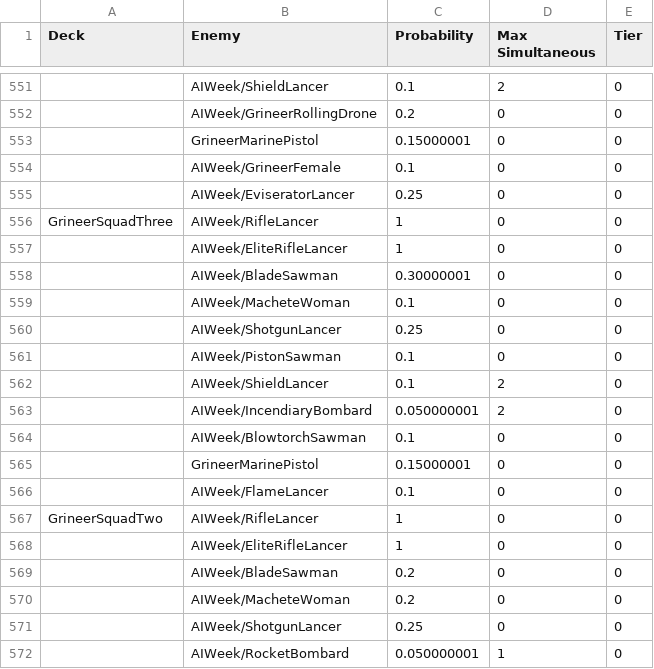
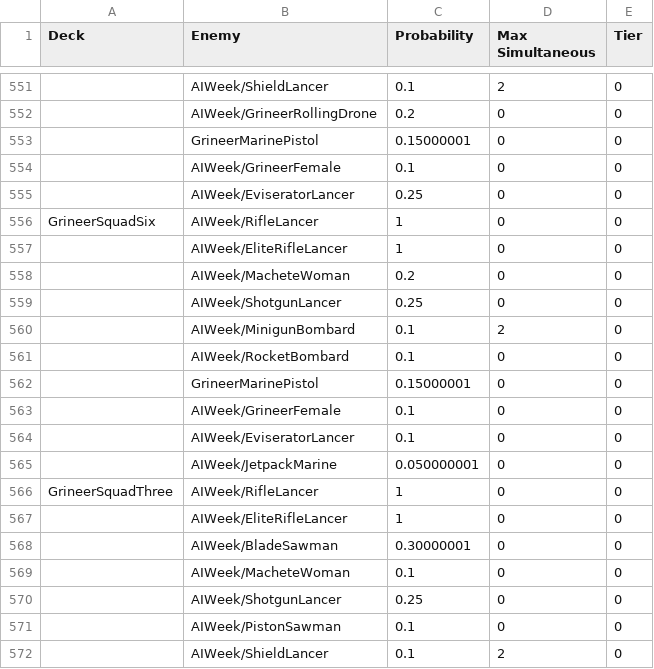
Before and after one commit to cheahjs/warframe_data, a CSV file: aispec.csv, drawn as a sheet; only a part is shown, gaps mark what is left out; the shorter side is filled out with more unchanged rows; the diff names each change by its address in the sheet, - before the commit and + after, or states it on an @@ line.

```diff
--- a/aispec.csv
+++ b/aispec.csv
+row 556: GrineerSquadSix | AIWeek/RifleLancer | 1 | 0 | 0
+row 557:  | AIWeek/EliteRifleLancer | 1 | 0 | 0
+row 558:  | AIWeek/MacheteWoman | 0.2 | 0 | 0
+row 559:  | AIWeek/ShotgunLancer | 0.25 | 0 | 0
+row 560:  | AIWeek/MinigunBombard | 0.1 | 2 | 0
+row 561:  | AIWeek/RocketBombard | 0.1 | 0 | 0
+row 562:  | GrineerMarinePistol | 0.15000001 | 0 | 0
+row 563:  | AIWeek/GrineerFemale | 0.1 | 0 | 0
+row 564:  | AIWeek/EviseratorLancer | 0.1 | 0 | 0
+row 565:  | AIWeek/JetpackMarine | 0.050000001 | 0 | 0
```
Also changed, not shown: droptable.csv, droptable_enemy.csv, 6 other files.
